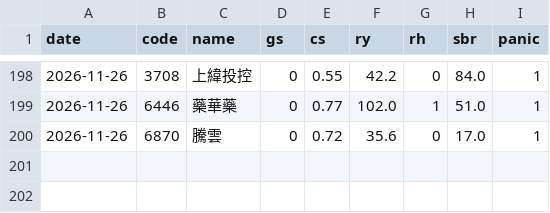
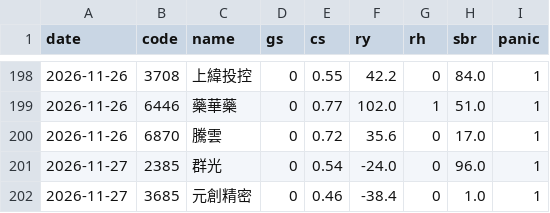
Before and after one commit to DingTingdong/surge-data, a CSV file: data/gs_log.csv, drawn as a sheet; only a part is shown, gaps mark what is left out.

```diff
--- a/data/gs_log.csv
+++ b/data/gs_log.csv
@@ -200 +200,3 @@ date,code,name,gs,cs,ry,rh,sbr,panic
 2026-11-26,6870,騰雲,0,0.72,35.6,0,17.0,1
+2026-11-27,2385,群光,0,0.54,-24.0,0,96.0,1
+2026-11-27,3685,元創精密,0,0.46,-38.4,0,1.0,1
```
Also changed, not shown: data/detect_log.csv, data/etf.csv, 14 other files.
